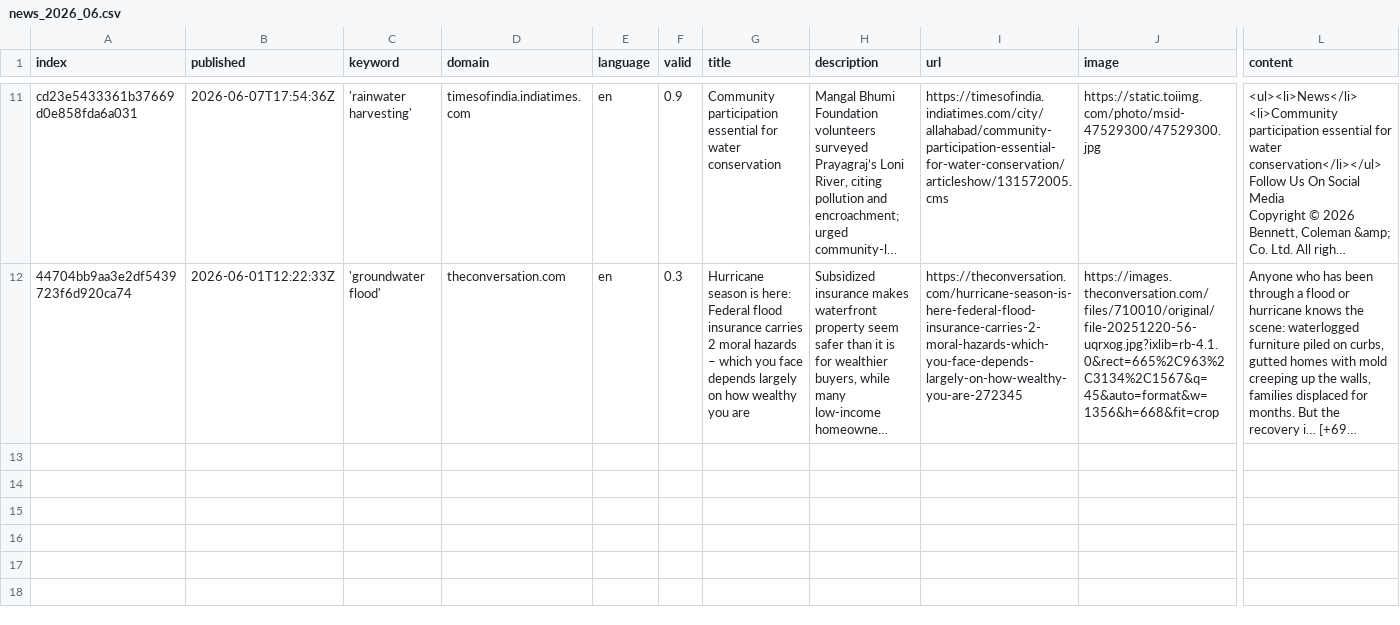
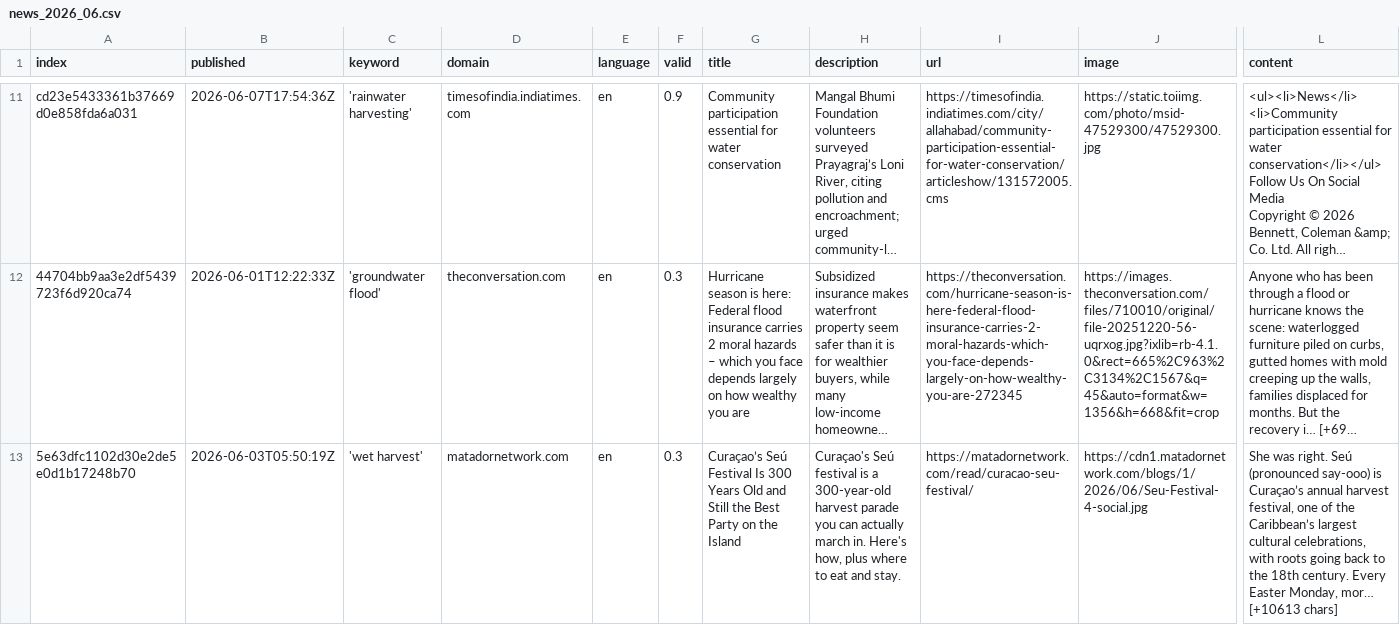
Before and after one commit to hb219-news/wetSpellIsComing, a CSV file: csv/news_2026_06.csv, drawn as a sheet; only a part is shown, gaps mark what is left out; long unchanged cells end in …; rows hold the shown columns only; the diff names each change by its address in the sheet, - before the commit and + after, or states it on an @@ line.

```diff
--- a/csv/news_2026_06.csv
+++ b/csv/news_2026_06.csv
+row 13: 5e63dfc1102d30e2de5e0d1b17248b70 | 2026-06-03T05:50:19Z | 'wet harvest' | matadornetwork.com | en | 0.3 | Curaçao’s Seú Festival Is 300 Years Old and Still the Best Party on the Island | Curaçao's Seú festival is a 300-year-old harvest parade you can actually march in. Here's how, plus where to eat and stay. | https://matadornetwork.com/read/curacao-seu-festival/ | https://cdn1.matadornetwork.com/blogs/1/2026/06/Seu-Festival-4-social.jpg | She was right. Seú (pronounced say-ooo) is Curaçao’s annual harvest festival, one of the Caribbean’s largest cultural celebrations, with roots going back to the 18th century. Every Easter Monday, mor… [+10613 chars]
```
Also changed, not shown: csv/news_2026_05.csv, keywords.csv.
